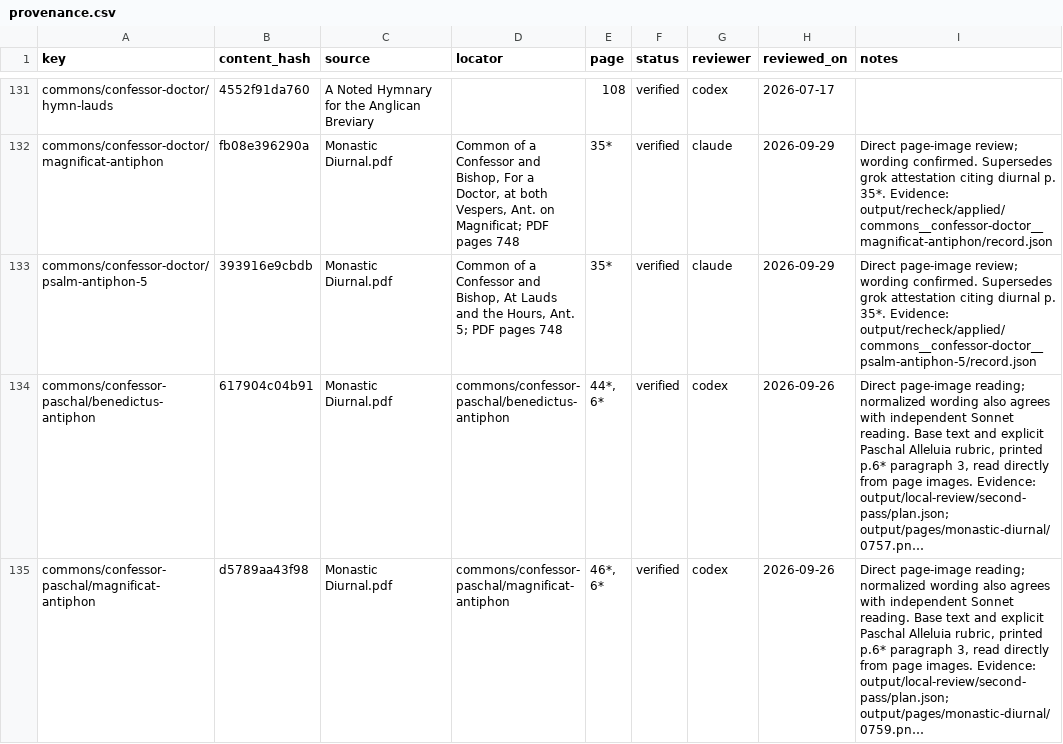
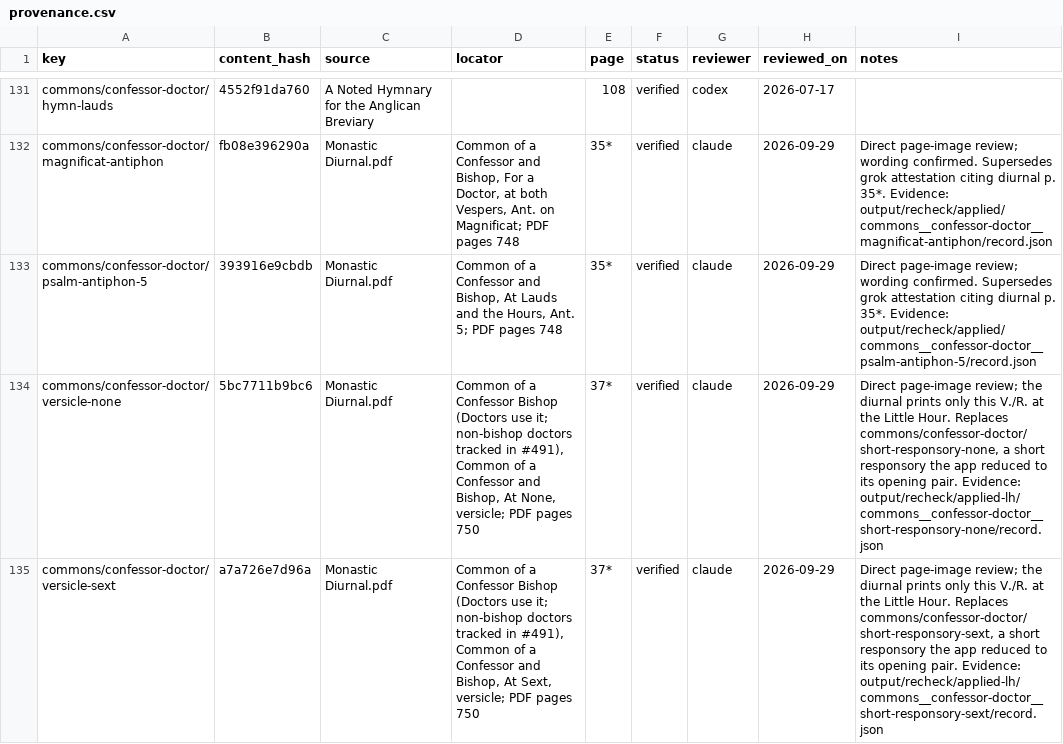
Before and after one commit to orthodoxwest/office, a CSV file: data/review/provenance.csv, drawn as a sheet; only a part is shown, gaps mark what is left out; the shorter side is filled out with more unchanged rows; long unchanged cells end in …; the diff covers the shown part only.

Commit message:
Attest the Lauds and Vespers responsories that were Little Hours aliases
St Joseph, St John Baptist and the Dedication and Confessor commons stored
their Lauds or Vespers short responsory as an @use of a Terce/Sext key.
Those texts are now inline and read against pp. 491, 540, 56*, 58* and 41*.
The confessor-doctor Little Hours now hold the Confessor-Bishop versicles
(37*) they already rendered; non-bishop doctors are tracked in #491.

```diff
--- a/data/review/provenance.csv
+++ b/data/review/provenance.csv
@@ -133 +133,3 @@ commons/confessor-doctor/magnificat-antiphon,fb08e396290a,Monastic Diurnal.pdf,"
 commons/confessor-doctor/psalm-antiphon-5,393916e9cbdb,Monastic Diurnal.pdf,"Common of a Confessor and Bishop, At Lauds and the Hours, Ant. 5; PDF pages 748",35*,verified,claude,2026-09-29,Direct page-image review; wording confirmed. Supersedes grok attestation citing diurnal p. 35*. Evidence: output/recheck/applied/commons__confessor-doctor__psalm-antiphon-5/record.json
+commons/confessor-doctor/versicle-none,5bc7711b9bc6,Monastic Diurnal.pdf,"Common of a Confessor Bishop (Doctors use it; non-bishop doctors tracked in #491), Common of a Confessor and Bishop, At None, versicle; PDF pages 750",37*,verified,claude,2026-09-29,"Direct page-image review; the diurnal prints only this V./R. at the Little Hour. Replaces commons/confessor-doctor/short-responsory-none, a short responsory the app reduced to its opening pair. Evidence: output/recheck/applied-lh/commons__confessor-doctor__short-responsory-none/record.json"
+commons/confessor-doctor/versicle-sext,a7a726e7d96a,Monastic Diurnal.pdf,"Common of a Confessor Bishop (Doctors use it; non-bishop doctors tracked in #491), Common of a Confessor and Bishop, At Sext, versicle; PDF pages 750",37*,verified,claude,2026-09-29,"Direct page-image review; the diurnal prints only this V./R. at the Little Hour. Replaces commons/confessor-doctor/short-responsory-sext, a short responsory the app reduced to its opening pair. Evidence: output/recheck/applied-lh/commons__confessor-doctor__short-responsory-sext/record.json"
```
Also changed, not shown: 6 added rows elsewhere in this file, 1 other file.
